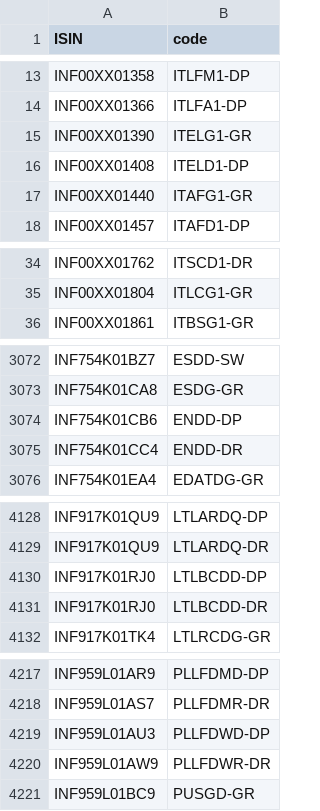
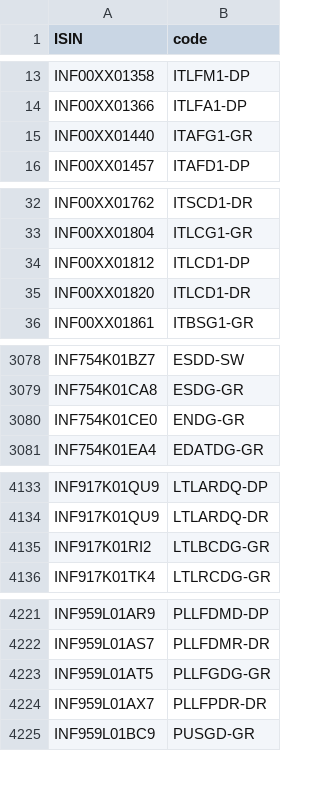
Before and after one commit to captn3m0/mf.captnemo.in, a CSV file: _data/lookup.csv, drawn as a sheet; only a part is shown, gaps mark what is left out; the diff covers the shown part only.

```diff
--- a/_data/lookup.csv
+++ b/_data/lookup.csv
@@ -14,4 +14,2 @@ ISIN,code
 "INF00XX01366","ITLFA1-DP"
-"INF00XX01390","ITELG1-GR"
-"INF00XX01408","ITELD1-DP"
 "INF00XX01440","ITAFG1-GR"
@@ -35,2 +33,4 @@ ISIN,code
 "INF00XX01804","ITLCG1-GR"
+"INF00XX01812","ITLCD1-DP"
+"INF00XX01820","ITLCD1-DR"
 "INF00XX01861","ITBSG1-GR"
@@ -3073,4 +3079,3 @@ ISIN,code
 "INF754K01CA8","ESDG-GR"
-"INF754K01CB6","ENDD-DP"
-"INF754K01CC4","ENDD-DR"
+"INF754K01CE0","ENDG-GR"
 "INF754K01EA4","EDATDG-GR"
@@ -4129,4 +4134,3 @@ ISIN,code
 "INF917K01QU9","LTLARDQ-DR"
-"INF917K01RJ0","LTLBCDD-DP"
-"INF917K01RJ0","LTLBCDD-DR"
+"INF917K01RI2","LTLBCDG-GR"
 "INF917K01TK4","LTLRCDG-GR"
@@ -4218,4 +4222,4 @@ ISIN,code
 "INF959L01AS7","PLLFDMR-DR"
-"INF959L01AU3","PLLFDWD-DP"
-"INF959L01AW9","PLLFDWR-DR"
+"INF959L01AT5","PLLFGDG-GR"
+"INF959L01AX7","PLLFPDR-DR"
 "INF959L01BC9","PUSGD-GR"
```
Also changed, not shown: 39 added rows, 33 removed rows and 15 edited cells elsewhere in this file, 1 other file.
